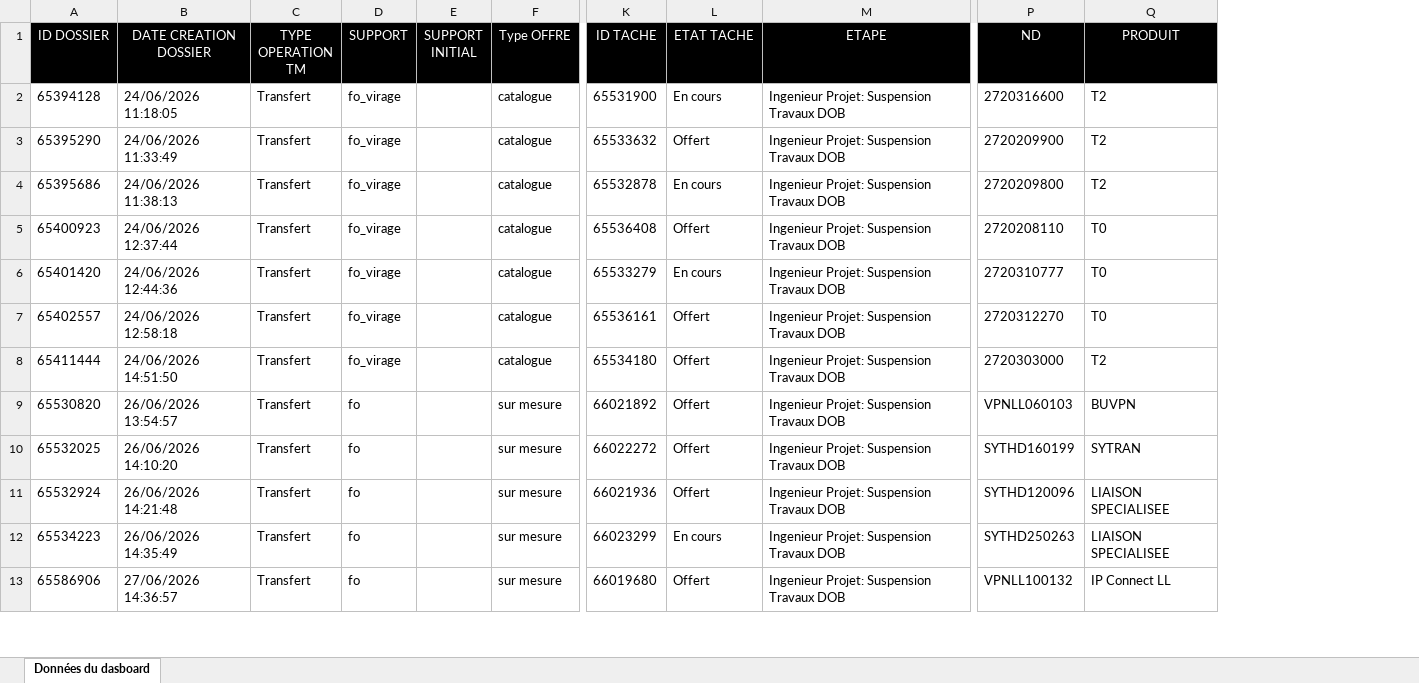
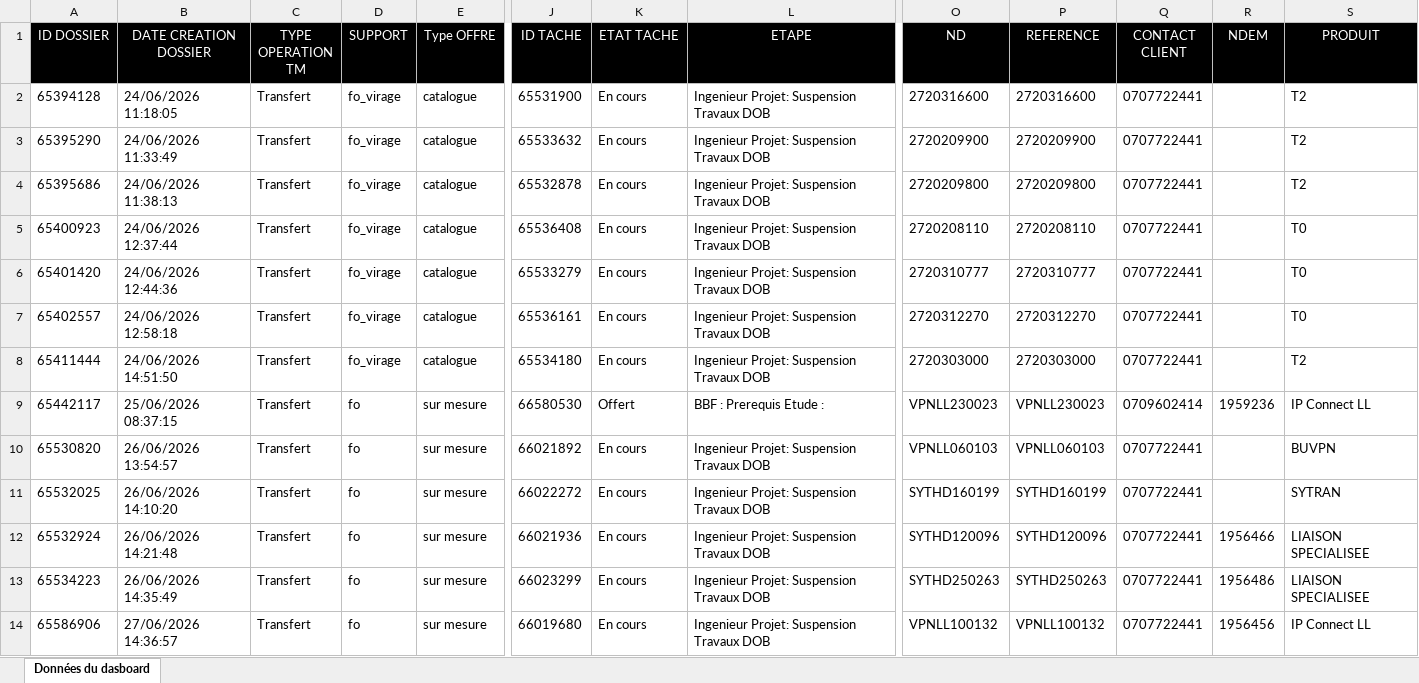
Before and after one commit to deanericthiemele-lab/ddms-site, an Excel workbook: transfert.xlsx, sheet Données du dasboard, drawn as a sheet; only a part is shown, gaps mark what is left out; values as stored, in another font and other column widths than the file's, no borders; removed rows and columns are numbered as before the commit, all else as after; rows hold the shown columns only; the diff covers the shown part only; the diff names each change by its address in the sheet, - before the commit and + after, or states it on an @@ line.

Commit message:
Add files via upload

```diff
--- a/transfert.xlsx (sheet Données du dasboard)
+++ b/transfert.xlsx (sheet Données du dasboard)
-column E (SUPPORT INITIAL), empty
+column P (REFERENCE), rows 2-8: 2720316600 | 2720209900 | 2720209800 | 2720208110 | 2720310777 | 2720312270 | 2720303000; rows 10-14: VPNLL060103 | SYTHD160199 | SYTHD120096 | SYTHD250263 | VPNLL100132
+column Q (CONTACT CLIENT), rows 2-8: all 0707722441; rows 10-14: all 0707722441
+column R (NDEM), rows 12-14: 1956466 | 1956486 | 1956456
-K3 (ETAT TACHE): Offert
+K3 (ETAT TACHE): En cours
-K5 (ETAT TACHE): Offert
+K5 (ETAT TACHE): En cours
-K7:K8 (ETAT TACHE): Offert
+K7:K8 (ETAT TACHE): En cours
+row 9: 65442117 | 25/06/2026 08:37:15 | Transfert | fo | sur mesure | 66580530 | Offert | BBF : Prerequis Etude : | VPNLL230023 | VPNLL230023 | 0709602414 | 1959236 | IP Connect LL
-K10:K12 (ETAT TACHE): Offert
+K10:K12 (ETAT TACHE): En cours
-K14 (ETAT TACHE): Offert
+K14 (ETAT TACHE): En cours
```
Also changed, not shown: 13 added rows, 6 removed rows and 35 edited cells elsewhere in this sheet.
